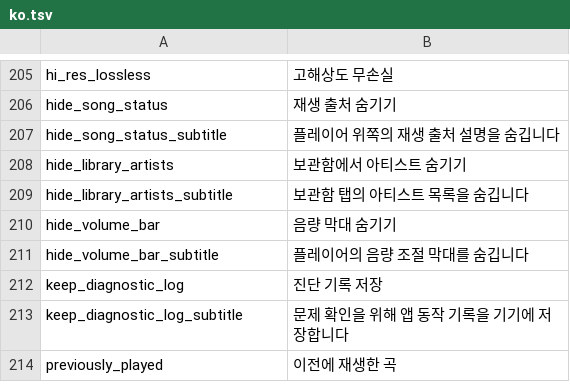
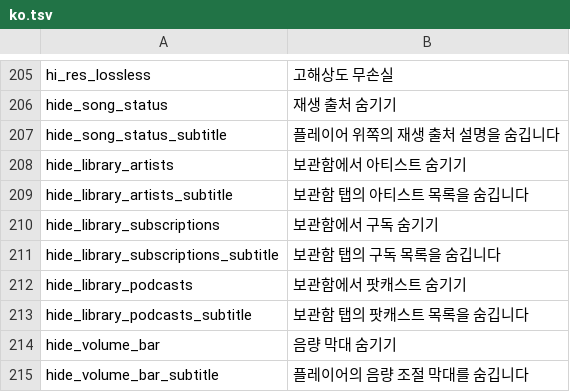
Before and after one commit to Duduron/BitChord-iOS, a TSV file: scripts/localization/ko.tsv, drawn as a sheet; only a part is shown, gaps mark what is left out; the shorter side is filled out with more unchanged rows; the diff names each change by its address in the sheet, - before the commit and + after, or states it on an @@ line.

Commit message:
Add hide library subscriptions and podcasts settings

```diff
--- a/scripts/localization/ko.tsv
+++ b/scripts/localization/ko.tsv
+row 210: hide_library_subscriptions | 보관함에서 구독 숨기기
+row 211: hide_library_subscriptions_subtitle | 보관함 탭의 구독 목록을 숨깁니다
+row 212: hide_library_podcasts | 보관함에서 팟캐스트 숨기기
+row 213: hide_library_podcasts_subtitle | 보관함 탭의 팟캐스트 목록을 숨깁니다
```
Also changed, not shown: 9 other files.
